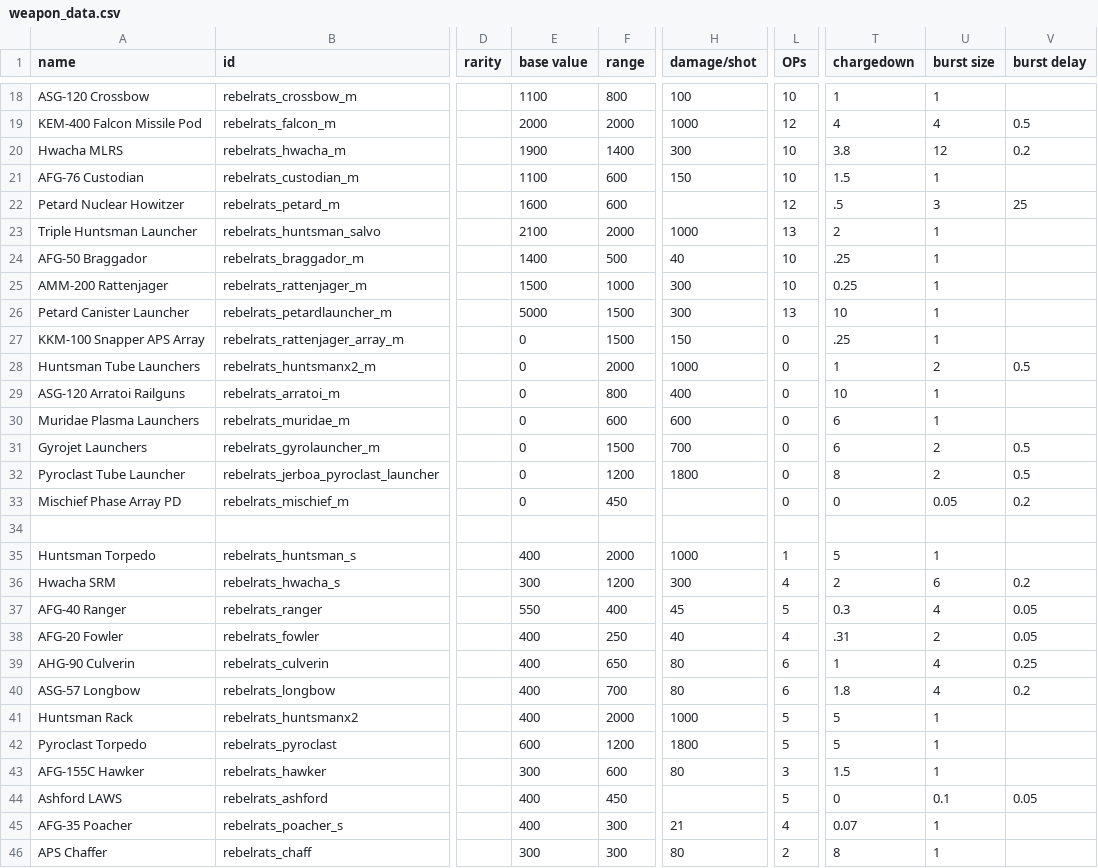
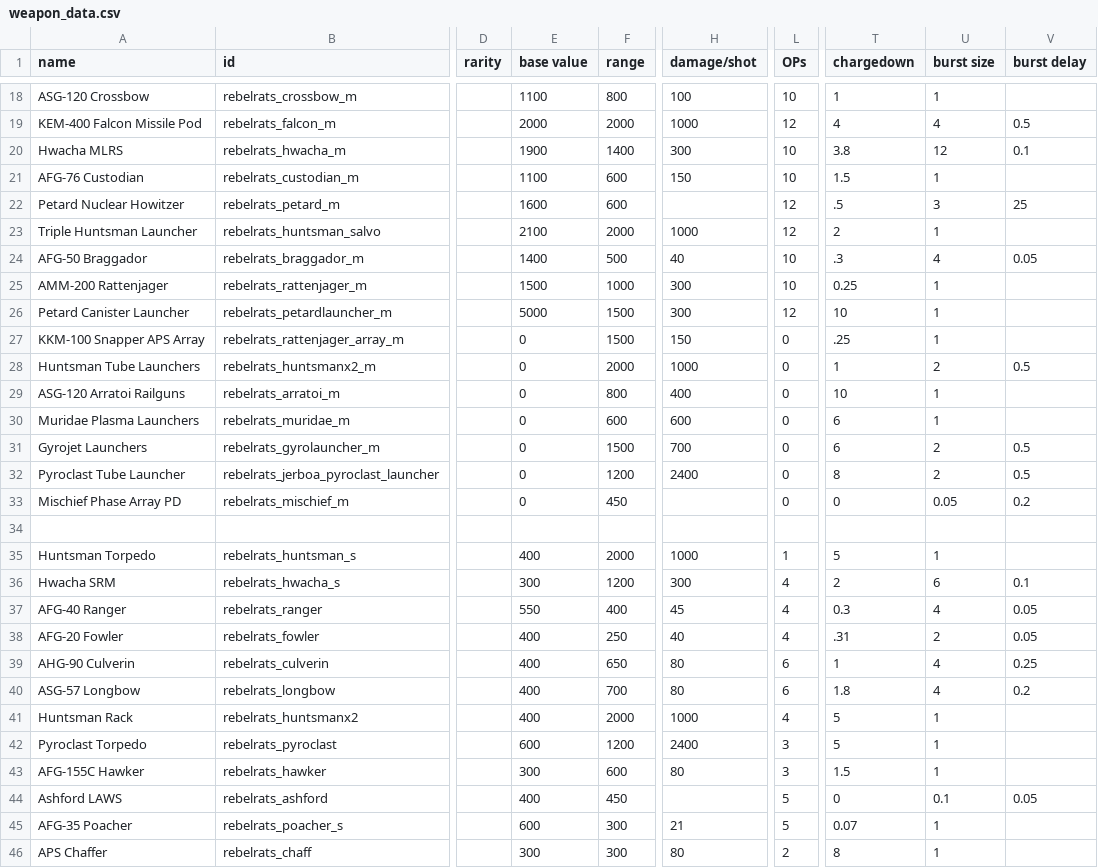
Before and after one commit to masterraven19/Rebel-Rats, a CSV file: data/weapons/weapon_data.csv, drawn as a sheet; only a part is shown, gaps mark what is left out; the diff covers the shown part only; the diff names each change by its address in the sheet, - before the commit and + after, or states it on an @@ line.

Commit message:
Voicelines and Weapons changes
- Mus Rattus sprite given a sheen
- Voiceline volume increased
- Spinal Doldrums buffed to 2400
- Reloads for railguns reduced across the board
- Pyroclast damage buffed to 2400 to closely match Reaper
- Braggador changed to alternative fire to be more PD effective

```diff
--- a/data/weapons/weapon_data.csv
+++ b/data/weapons/weapon_data.csv
-V20 (burst delay): 0.2
+V20 (burst delay): 0.1
-L23 (OPs): 13
+L23 (OPs): 12
-T24 (chargedown): .25
+T24 (chargedown): .3
-U24 (burst size): 1
+U24 (burst size): 4
-V24 (burst delay): (empty)
+V24 (burst delay): 0.05
-L26 (OPs): 13
+L26 (OPs): 12
-H32 (damage/shot): 1800
+H32 (damage/shot): 2400
-V36 (burst delay): 0.2
+V36 (burst delay): 0.1
-L37 (OPs): 5
+L37 (OPs): 4
-L41 (OPs): 5
+L41 (OPs): 4
-H42 (damage/shot): 1800
+H42 (damage/shot): 2400
-L42 (OPs): 5
+L42 (OPs): 3
-E45 (base value): 400
+E45 (base value): 600
-L45 (OPs): 4
+L45 (OPs): 5
```
Also changed, not shown: 6 edited cells elsewhere in this file, 29 other files.
